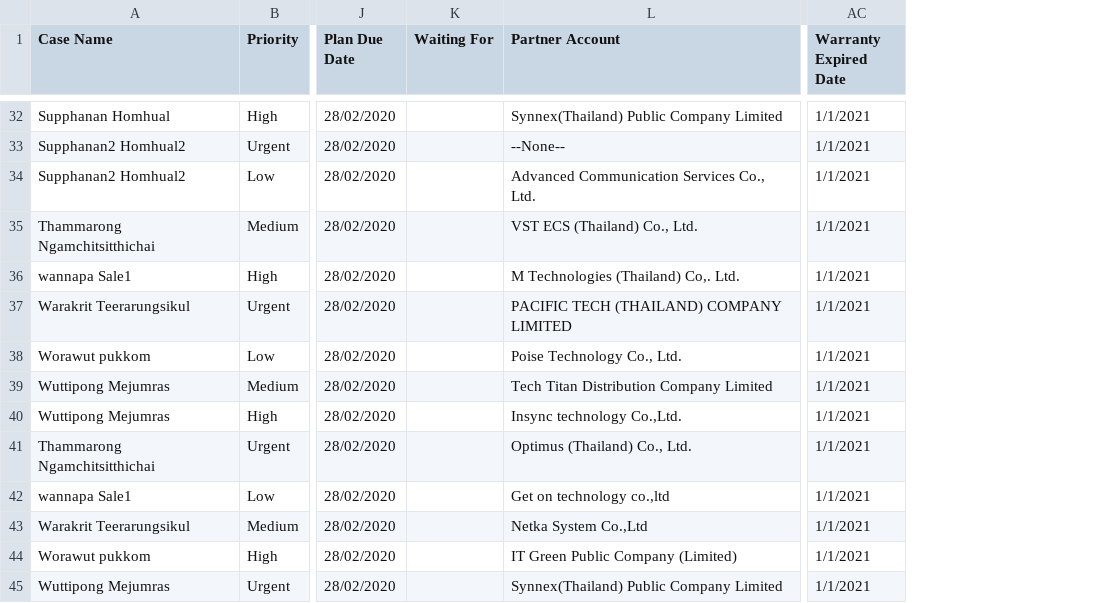
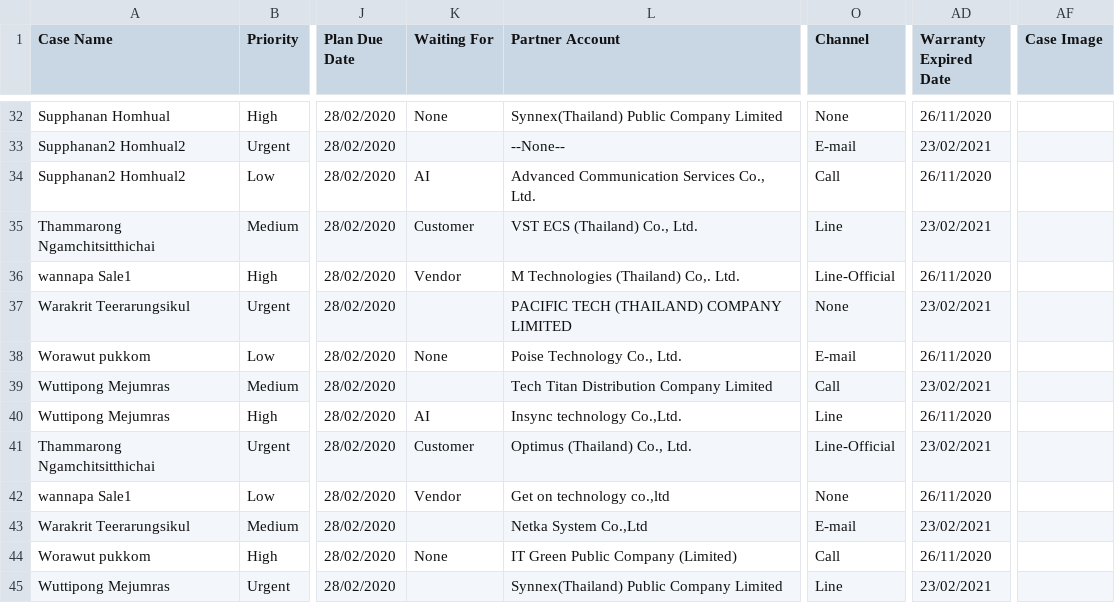
Before and after one commit to weh2017/robotScripts, a CSV file: AISCRM/create_case_module/create_case_module.csv, drawn as a sheet; only a part is shown, gaps mark what is left out; addresses are those after the commit; the diff covers the shown part only; the diff names each change by its address in the sheet, - before the commit and + after, or states it on an @@ line.

```diff
--- a/AISCRM/create_case_module/create_case_module.csv
+++ b/AISCRM/create_case_module/create_case_module.csv
+column O (Channel), rows 32-45: None | E-mail | Call | Line | Line-Official | None | E-mail | Call | Line | Line-Official | None | E-mail | Call | Line
+column AF (Case Image), empty
-K32 (Waiting For): (empty)
+K32 (Waiting For): None
-AD32 (Warranty Expired Date): 1/1/2021
+AD32 (Warranty Expired Date): 26/11/2020
-AD33 (Warranty Expired Date): 1/1/2021
+AD33 (Warranty Expired Date): 23/02/2021
-K34 (Waiting For): (empty)
+K34 (Waiting For): AI
-AD34 (Warranty Expired Date): 1/1/2021
+AD34 (Warranty Expired Date): 26/11/2020
-K35 (Waiting For): (empty)
+K35 (Waiting For): Customer
-AD35 (Warranty Expired Date): 1/1/2021
+AD35 (Warranty Expired Date): 23/02/2021
-K36 (Waiting For): (empty)
+K36 (Waiting For): Vendor
-AD36 (Warranty Expired Date): 1/1/2021
+AD36 (Warranty Expired Date): 26/11/2020
-AD37 (Warranty Expired Date): 1/1/2021
+AD37 (Warranty Expired Date): 23/02/2021
-K38 (Waiting For): (empty)
+K38 (Waiting For): None
-AD38 (Warranty Expired Date): 1/1/2021
+AD38 (Warranty Expired Date): 26/11/2020
-AD39 (Warranty Expired Date): 1/1/2021
+AD39 (Warranty Expired Date): 23/02/2021
-K40 (Waiting For): (empty)
+K40 (Waiting For): AI
-AD40 (Warranty Expired Date): 1/1/2021
+AD40 (Warranty Expired Date): 26/11/2020
-K41 (Waiting For): (empty)
+K41 (Waiting For): Customer
-AD41 (Warranty Expired Date): 1/1/2021
+AD41 (Warranty Expired Date): 23/02/2021
-K42 (Waiting For): (empty)
+K42 (Waiting For): Vendor
-AD42 (Warranty Expired Date): 1/1/2021
+AD42 (Warranty Expired Date): 26/11/2020
-AD43 (Warranty Expired Date): 1/1/2021
+AD43 (Warranty Expired Date): 23/02/2021
-K44 (Waiting For): (empty)
+K44 (Waiting For): None
-AD44 (Warranty Expired Date): 1/1/2021
+AD44 (Warranty Expired Date): 26/11/2020
-AD45 (Warranty Expired Date): 1/1/2021
+AD45 (Warranty Expired Date): 23/02/2021
```
Also changed, not shown: 62 edited cells elsewhere in this file, 48 other files.
